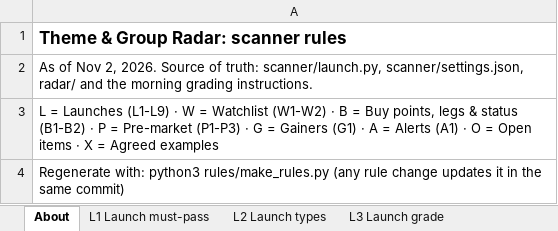
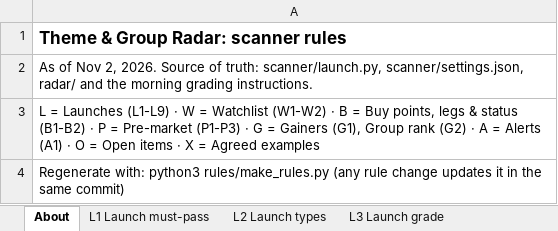
Before and after one commit to goattrader40-lgtm/radar-close-snapshots, an Excel workbook: rules/scanner_rules.xlsx, sheet About, drawn as a sheet; values as stored, in another font and other column widths than the file's, no borders; the diff names each change by its address in the sheet, - before the commit and + after, or states it on an @@ line.

```diff
--- a/rules/scanner_rules.xlsx (sheet About)
+++ b/rules/scanner_rules.xlsx (sheet About)
-A3: …= Gainers (G1) · A…
+A3: …= Gainers (G1), Group rank (G2) · A…
```
Also changed, not shown: sheet L8 Groups & themes, sheet P1 Pre-market grading, other sheet tabs, 4 other files.
